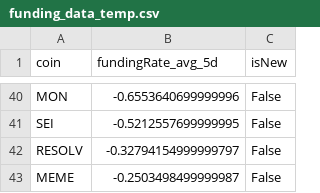
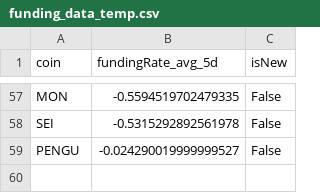
Before and after one commit to exo-trading/crypto-carry-screener, a CSV file: funding_data_temp.csv, drawn as a sheet; only a part is shown, gaps mark what is left out; removed rows and columns are numbered as before the commit, all else as after; the diff covers the shown part only; the diff names each change by its address in the sheet, - before the commit and + after, or states it on an @@ line.

```diff
--- a/funding_data_temp.csv
+++ b/funding_data_temp.csv
-B57 (fundingRate_avg_5d): -0.6553640699999996
+B57 (fundingRate_avg_5d): -0.5594519702479335
-B58 (fundingRate_avg_5d): -0.5212557699999995
+B58 (fundingRate_avg_5d): -0.5315292892561978
-row 42: RESOLV | -0.32794154999999797 | False
-row 43: MEME | -0.2503498499999987 | False
+row 59: PENGU | -0.024290019999999527 | False
```
Also changed, not shown: 21 added rows, 4 removed rows and 34 edited cells elsewhere in this file, 1 other file.
